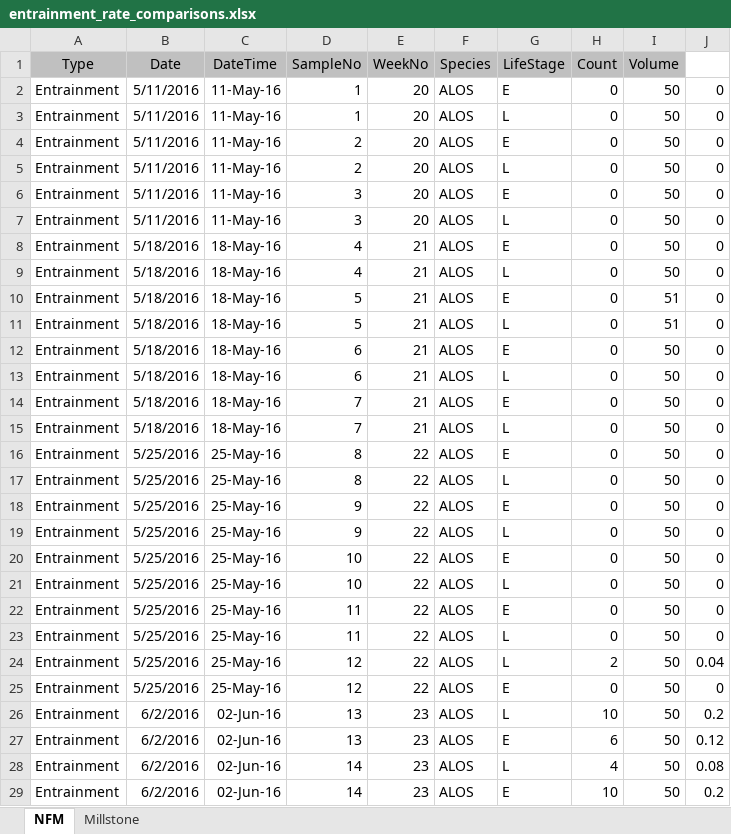
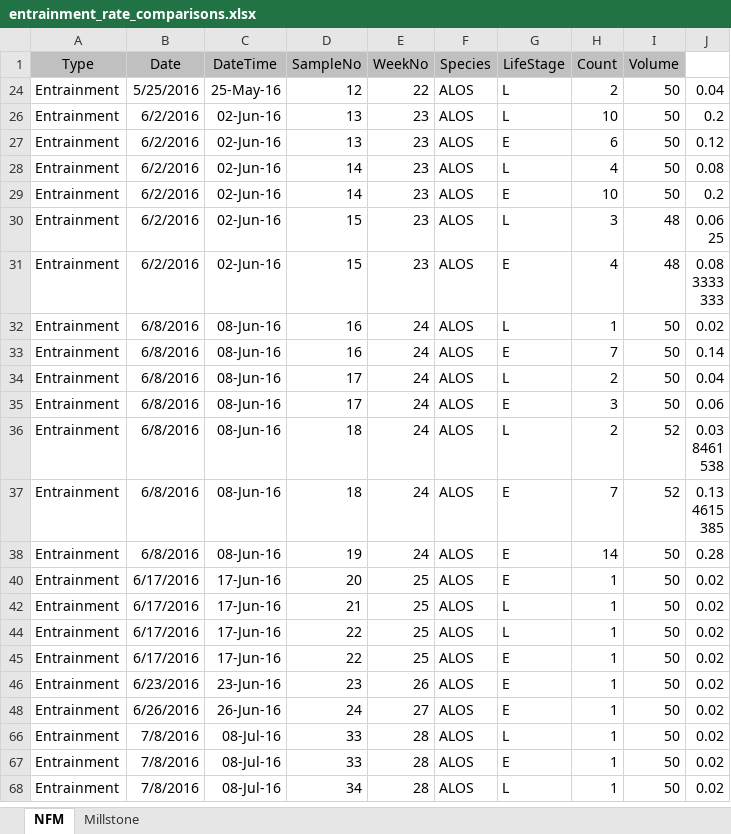
Before and after one commit to knebiolo/stryke, an Excel workbook: entrainment_rate_comparisons.xlsx, sheet NFM, drawn as a sheet; only a part is shown; the shorter side is filled out with more unchanged rows; values as stored, in another font and other column widths than the file's, no borders; charts and pictures not drawn; the diff covers the shown part only; the diff names each change by its address in the sheet, - before the commit and + after, or states it on an @@ line.

```diff
--- a/entrainment_rate_comparisons.xlsx (sheet NFM)
+++ b/entrainment_rate_comparisons.xlsx (sheet NFM)
@@ row 2 hidden: Entrainment | 5/11/2016 | 11-May-16 | 1 | 20 | ALOS | E | 0 | 50 | 0 @@
@@ row 3 hidden: Entrainment | 5/11/2016 | 11-May-16 | 1 | 20 | ALOS | L | 0 | 50 | 0 @@
@@ row 4 hidden: Entrainment | 5/11/2016 | 11-May-16 | 2 | 20 | ALOS | E | 0 | 50 | 0 @@
@@ row 5 hidden: Entrainment | 5/11/2016 | 11-May-16 | 2 | 20 | ALOS | L | 0 | 50 | 0 @@
@@ row 6 hidden: Entrainment | 5/11/2016 | 11-May-16 | 3 | 20 | ALOS | E | 0 | 50 | 0 @@
@@ row 7 hidden: Entrainment | 5/11/2016 | 11-May-16 | 3 | 20 | ALOS | L | 0 | 50 | 0 @@
@@ row 8 hidden: Entrainment | 5/18/2016 | 18-May-16 | 4 | 21 | ALOS | E | 0 | 50 | 0 @@
@@ row 9 hidden: Entrainment | 5/18/2016 | 18-May-16 | 4 | 21 | ALOS | L | 0 | 50 | 0 @@
@@ row 10 hidden: Entrainment | 5/18/2016 | 18-May-16 | 5 | 21 | ALOS | E | 0 | 51 | 0 @@
@@ row 11 hidden: Entrainment | 5/18/2016 | 18-May-16 | 5 | 21 | ALOS | L | 0 | 51 | 0 @@
@@ row 12 hidden: Entrainment | 5/18/2016 | 18-May-16 | 6 | 21 | ALOS | E | 0 | 50 | 0 @@
@@ row 13 hidden: Entrainment | 5/18/2016 | 18-May-16 | 6 | 21 | ALOS | L | 0 | 50 | 0 @@
@@ row 14 hidden: Entrainment | 5/18/2016 | 18-May-16 | 7 | 21 | ALOS | E | 0 | 50 | 0 @@
@@ row 15 hidden: Entrainment | 5/18/2016 | 18-May-16 | 7 | 21 | ALOS | L | 0 | 50 | 0 @@
@@ row 16 hidden: Entrainment | 5/25/2016 | 25-May-16 | 8 | 22 | ALOS | E | 0 | 50 | 0 @@
@@ row 17 hidden: Entrainment | 5/25/2016 | 25-May-16 | 8 | 22 | ALOS | L | 0 | 50 | 0 @@
@@ row 18 hidden: Entrainment | 5/25/2016 | 25-May-16 | 9 | 22 | ALOS | E | 0 | 50 | 0 @@
@@ row 19 hidden: Entrainment | 5/25/2016 | 25-May-16 | 9 | 22 | ALOS | L | 0 | 50 | 0 @@
@@ row 20 hidden: Entrainment | 5/25/2016 | 25-May-16 | 10 | 22 | ALOS | E | 0 | 50 | 0 @@
@@ row 21 hidden: Entrainment | 5/25/2016 | 25-May-16 | 10 | 22 | ALOS | L | 0 | 50 | 0 @@
@@ row 22 hidden: Entrainment | 5/25/2016 | 25-May-16 | 11 | 22 | ALOS | E | 0 | 50 | 0 @@
@@ row 23 hidden: Entrainment | 5/25/2016 | 25-May-16 | 11 | 22 | ALOS | L | 0 | 50 | 0 @@
@@ row 25 hidden: Entrainment | 5/25/2016 | 25-May-16 | 12 | 22 | ALOS | E | 0 | 50 | 0 @@
```
Also changed, not shown: 48 hidden or unhidden rows elsewhere in this sheet, charts or pictures, Example_Spreadsheet_v072622.xlsx, 15 other files.
